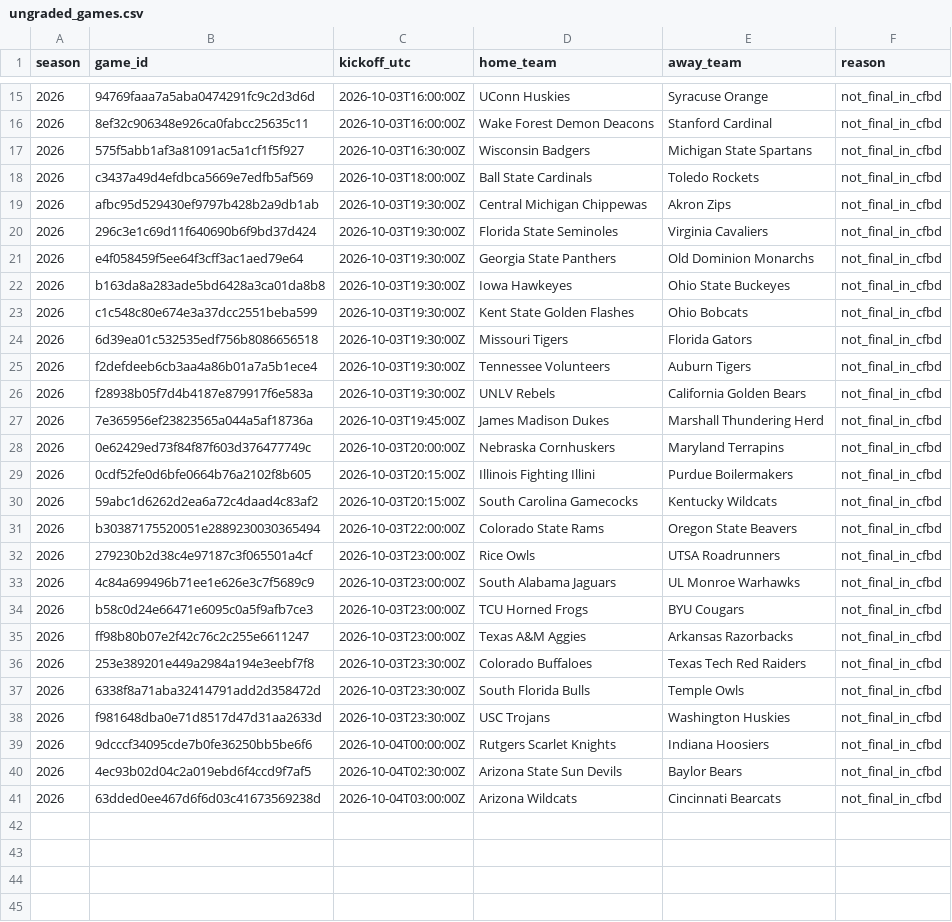
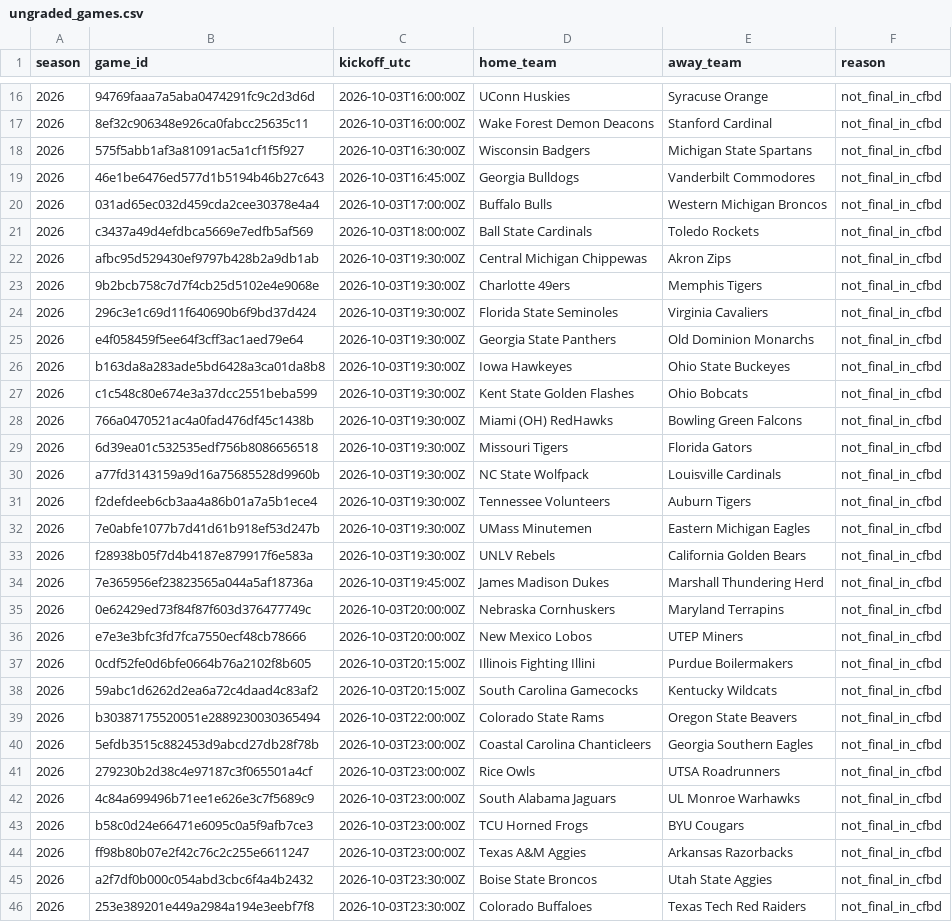
Before and after one commit to JarzCFB/codi-cfb-dashboard, a CSV file: reports/ungraded_games.csv, drawn as a sheet; only a part is shown, gaps mark what is left out; the shorter side is filled out with more unchanged rows; the diff covers the shown part only; the diff names each change by its address in the sheet, - before the commit and + after, or states it on an @@ line.

```diff
--- a/reports/ungraded_games.csv
+++ b/reports/ungraded_games.csv
+row 19: 2026 | 46e1be6476ed577d1b5194b46b27c643 | 2026-10-03T16:45:00Z | Georgia Bulldogs | Vanderbilt Commodores | not_final_in_cfbd
+row 20: 2026 | 031ad65ec032d459cda2cee30378e4a4 | 2026-10-03T17:00:00Z | Buffalo Bulls | Western Michigan Broncos | not_final_in_cfbd
+row 23: 2026 | 9b2bcb758c7d7f4cb25d5102e4e9068e | 2026-10-03T19:30:00Z | Charlotte 49ers | Memphis Tigers | not_final_in_cfbd
+row 28: 2026 | 766a0470521ac4a0fad476df45c1438b | 2026-10-03T19:30:00Z | Miami (OH) RedHawks | Bowling Green Falcons | not_final_in_cfbd
+row 30: 2026 | a77fd3143159a9d16a75685528d9960b | 2026-10-03T19:30:00Z | NC State Wolfpack | Louisville Cardinals | not_final_in_cfbd
+row 32: 2026 | 7e0abfe1077b7d41d61b918ef53d247b | 2026-10-03T19:30:00Z | UMass Minutemen | Eastern Michigan Eagles | not_final_in_cfbd
+row 36: 2026 | e7e3e3bfc3fd7fca7550ecf48cb78666 | 2026-10-03T20:00:00Z | New Mexico Lobos | UTEP Miners | not_final_in_cfbd
+row 40: 2026 | 5efdb3515c882453d9abcd27db28f78b | 2026-10-03T23:00:00Z | Coastal Carolina Chanticleers | Georgia Southern Eagles | not_final_in_cfbd
+row 45: 2026 | a2f7df0b000c054abd3cbc6f4a4b2432 | 2026-10-03T23:30:00Z | Boise State Broncos | Utah State Aggies | not_final_in_cfbd
```
Also changed, not shown: 7 added rows and 2 removed rows elsewhere in this file, reports/division_review.csv, 1 other file.
